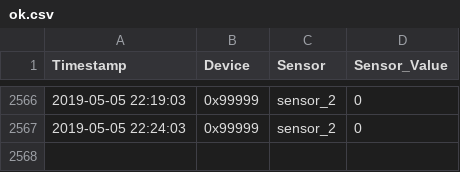
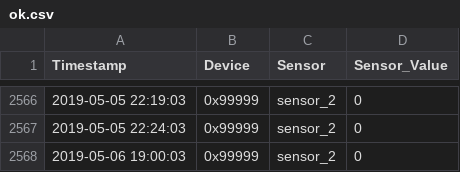
Before and after one commit to stanman71/Miranda, a CSV file: csv/ok.csv, drawn as a sheet; only a part is shown, gaps mark what is left out; the diff names each change by its address in the sheet, - before the commit and + after, or states it on an @@ line.

```diff
--- a/csv/ok.csv
+++ b/csv/ok.csv
+row 2568: 2019-05-06 19:00:03 | 0x99999 | sensor_2 | 0
```
Also changed, not shown: csv/gfdfds.csv, csv/sda.csv, 19 other files.
